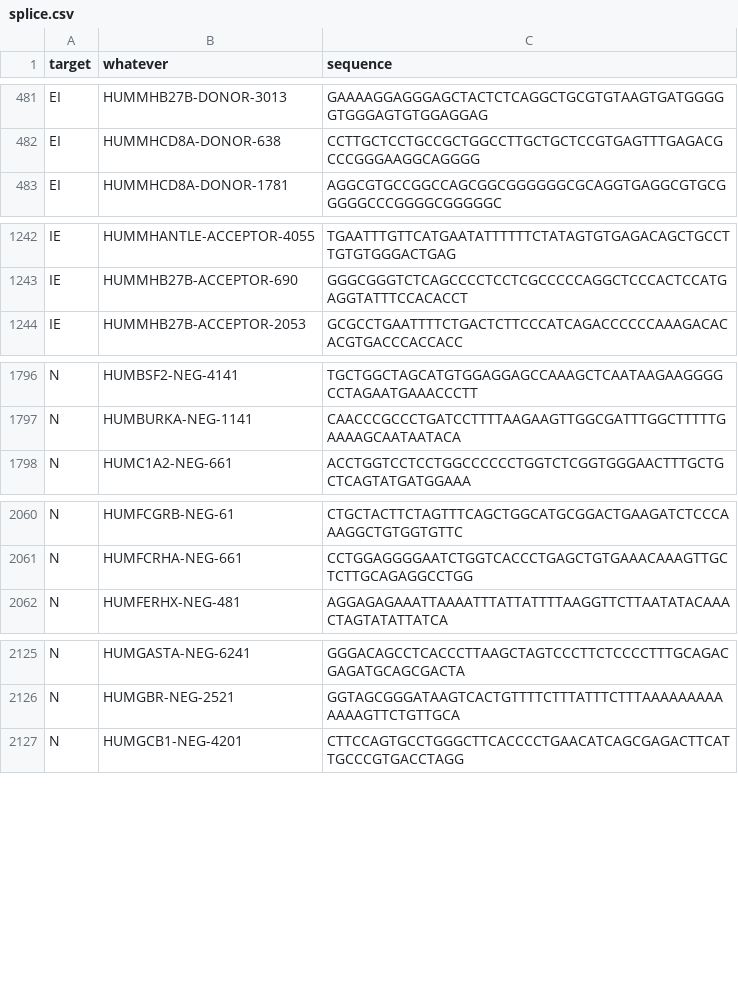
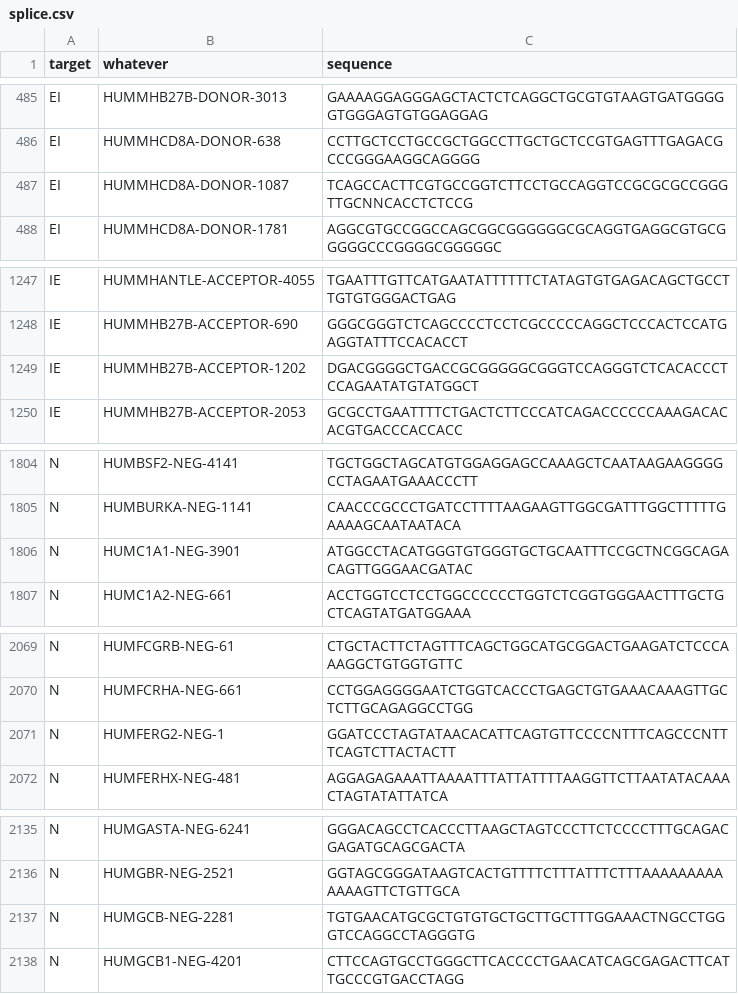
Before and after one commit to marcostx/trabalho_biologia, a CSV file: datasets/splice.csv, drawn as a sheet; only a part is shown, gaps mark what is left out; the diff covers the shown part only.

```diff
--- a/datasets/splice.csv
+++ b/datasets/splice.csv
@@ -482,2 +486,3 @@ EI,    HUMMHB27B-DONOR-3013,           GAAAAGGAGGGAGCTACTCTCAGGCTGCGTGTAAGTGATGG
 EI,    HUMMHCD8A-DONOR-638,            CCTTGCTCCTGCCGCTGGCCTTGCTGCTCCGTGAGTTTGAGACGCCCGGGAAGGCAGGGG
+EI,    HUMMHCD8A-DONOR-1087,           TCAGCCACTTCGTGCCGGTCTTCCTGCCAGGTCCGCGCGCCGGGTTGCNNCACCTCTCCG
 EI,    HUMMHCD8A-DONOR-1781,           AGGCGTGCCGGCCAGCGGCGGGGGGCGCAGGTGAGGCGTGCGGGGGCCCGGGGCGGGGGC
@@ -1243,2 +1248,3 @@ IE,    HUMMHANTLE-ACCEPTOR-4055,       TGAATTTGTTCATGAATATTTTTTCTATAGTGTGAGACAGC
 IE,    HUMMHB27B-ACCEPTOR-690,         GGGCGGGTCTCAGCCCCTCCTCGCCCCCAGGCTCCCACTCCATGAGGTATTTCCACACCT
+IE,    HUMMHB27B-ACCEPTOR-1202,        DGACGGGGCTGACCGCGGGGGCGGGTCCAGGGTCTCACACCCTCCAGAATATGTATGGCT
 IE,    HUMMHB27B-ACCEPTOR-2053,        GCGCCTGAATTTTCTGACTCTTCCCATCAGACCCCCCAAAGACACACGTGACCCACCACC
@@ -1797,2 +1805,3 @@ N,     HUMBSF2-NEG-4141,               TGCTGGCTAGCATGTGGAGGAGCCAAAGCTCAATAAGAAGG
 N,     HUMBURKA-NEG-1141,              CAACCCGCCCTGATCCTTTTAAGAAGTTGGCGATTTGGCTTTTTGAAAAGCAATAATACA
+N,     HUMC1A1-NEG-3901,               ATGGCCTACATGGGTGTGGGTGCTGCAATTTCCGCTNCGGCAGACAGTTGGGAACGATAC
 N,     HUMC1A2-NEG-661,                ACCTGGTCCTCCTGGCCCCCCTGGTCTCGGTGGGAACTTTGCTGCTCAGTATGATGGAAA
@@ -2061,2 +2070,3 @@ N,     HUMFCGRB-NEG-61,                CTGCTACTTCTAGTTTCAGCTGGCATGCGGACTGAAGATCT
 N,     HUMFCRHA-NEG-661,               CCTGGAGGGGAATCTGGTCACCCTGAGCTGTGAAACAAAGTTGCTCTTGCAGAGGCCTGG
+N,     HUMFERG2-NEG-1,                 GGATCCCTAGTATAACACATTCAGTGTTCCCCNTTTCAGCCCNTTTCAGTCTTACTACTT
 N,     HUMFERHX-NEG-481,               AGGAGAGAAATTAAAATTTATTATTTTAAGGTTCTTAATATACAAACTAGTATATTATCA
@@ -2126,2 +2136,3 @@ N,     HUMGASTA-NEG-6241,              GGGACAGCCTCACCCTTAAGCTAGTCCCTTCTCCCCTTTGC
 N,     HUMGBR-NEG-2521,                GGTAGCGGGATAAGTCACTGTTTTCTTTATTTCTTTAAAAAAAAAAAAAGTTCTGTTGCA
+N,     HUMGCB-NEG-2281,                TGTGAACATGCGCTGTGTGCTGCTTGCTTTGGAAACTNGCCTGGGTCCAGGCCTAGGGTG
 N,     HUMGCB1-NEG-4201,               CTTCCAGTGCCTGGGCTTCACCCCTGAACATCAGCGAGACTTCATTGCCCGTGACCTAGG
```
Also changed, not shown: 10 added rows elsewhere in this file.
